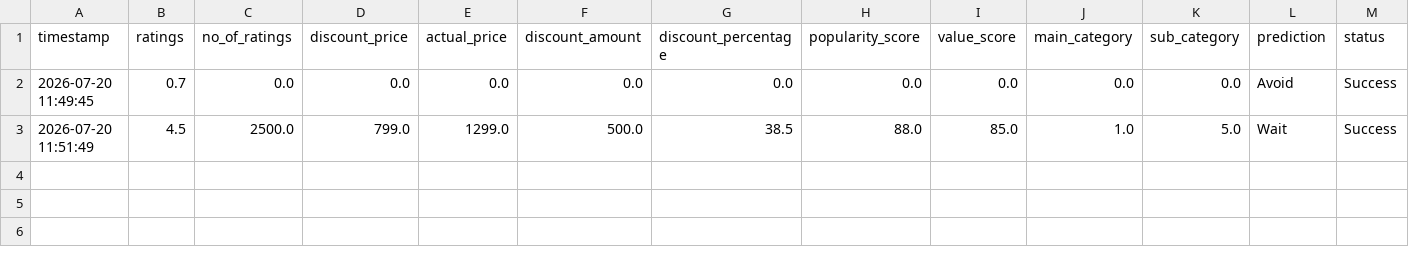
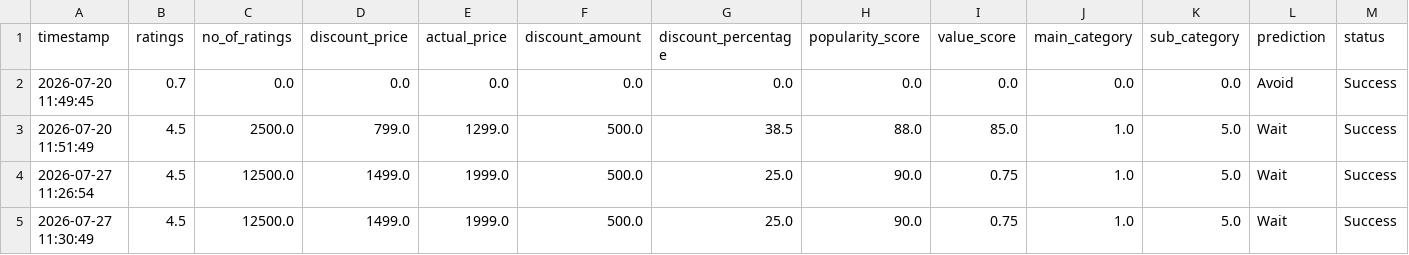
Before and after one commit to vaishnavi-pm/AI_Shopping_Planner_MLOps, a CSV file: monitoring/logs.csv, drawn as a sheet; the diff names each change by its address in the sheet, - before the commit and + after, or states it on an @@ line.

```diff
--- a/monitoring/logs.csv
+++ b/monitoring/logs.csv
+row 4: 2026-07-27 11:26:54 | 4.5 | 12500.0 | 1499.0 | 1999.0 | 500.0 | 25.0 | 90.0 | 0.75 | 1.0 | 5.0 | Wait | Success
+row 5: 2026-07-27 11:30:49 | 4.5 | 12500.0 | 1499.0 | 1999.0 | 500.0 | 25.0 | 90.0 | 0.75 | 1.0 | 5.0 | Wait | Success
```
Also changed, not shown: 16 other files.
